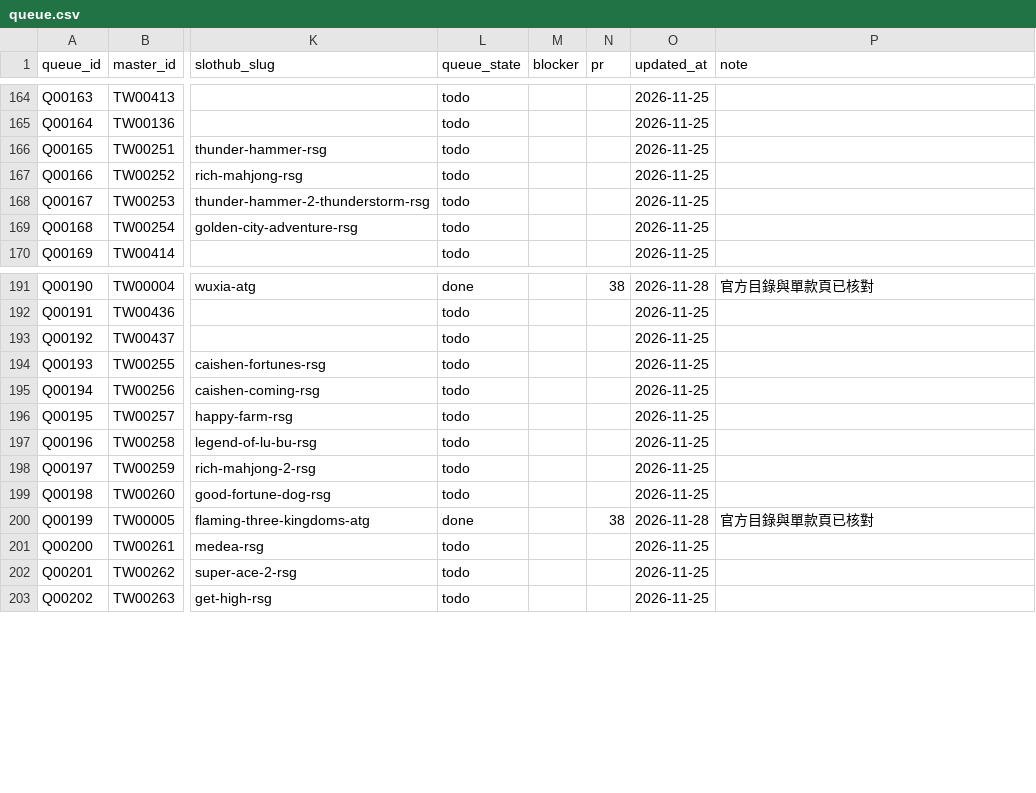
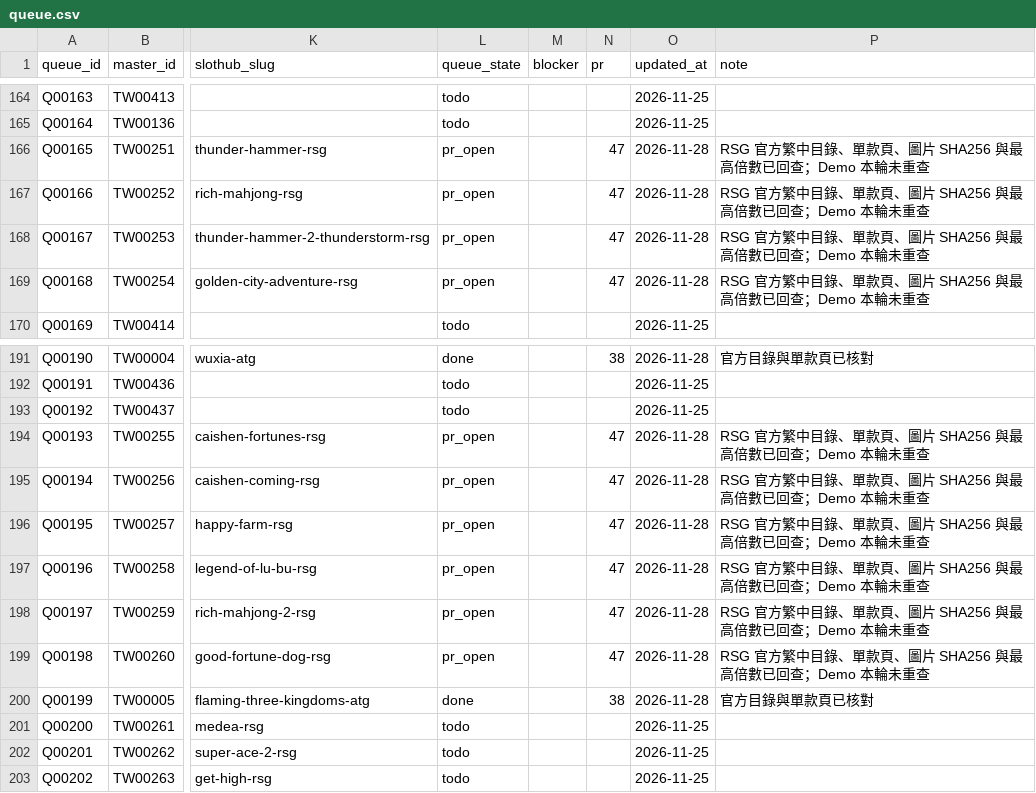
Before and after one commit to yaoshengmarketing-prog/slothub, a CSV file: slothub-site/data/tw-casino-queue/queue.csv, drawn as a sheet; only a part is shown, gaps mark what is left out; the diff names each change by its address in the sheet, - before the commit and + after, or states it on an @@ line.

Commit message:
Verify ten existing RSG queue games against official catalog (#47)
* Verify ten existing RSG queue games against official catalog

* Mark verified RSG queue rows open in PR 47

```diff
--- a/slothub-site/data/tw-casino-queue/queue.csv
+++ b/slothub-site/data/tw-casino-queue/queue.csv
-L166:L169 (queue_state): todo
+L166:L169 (queue_state): pr_open
-N166:N169 (pr): (empty)
+N166:N169 (pr): 47
-O166:O169 (updated_at): 2026-11-25
+O166:O169 (updated_at): 2026-11-28
-P166:P169 (note): (empty)
+P166:P169 (note): RSG 官方繁中目錄、單款頁、圖片 SHA256 與最高倍數已回查；Demo 本輪未重查
-L194:L199 (queue_state): todo
+L194:L199 (queue_state): pr_open
-N194:N199 (pr): (empty)
+N194:N199 (pr): 47
-O194:O199 (updated_at): 2026-11-25
+O194:O199 (updated_at): 2026-11-28
-P194:P199 (note): (empty)
+P194:P199 (note): RSG 官方繁中目錄、單款頁、圖片 SHA256 與最高倍數已回查；Demo 本輪未重查
```
Also changed, not shown: 1 other file.
